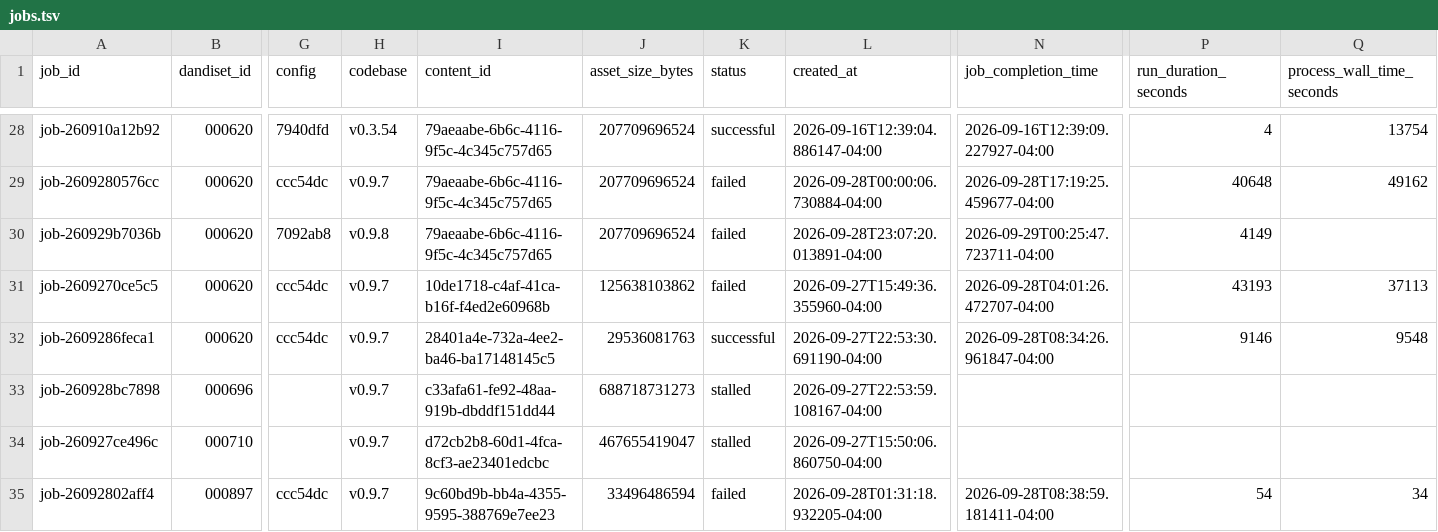
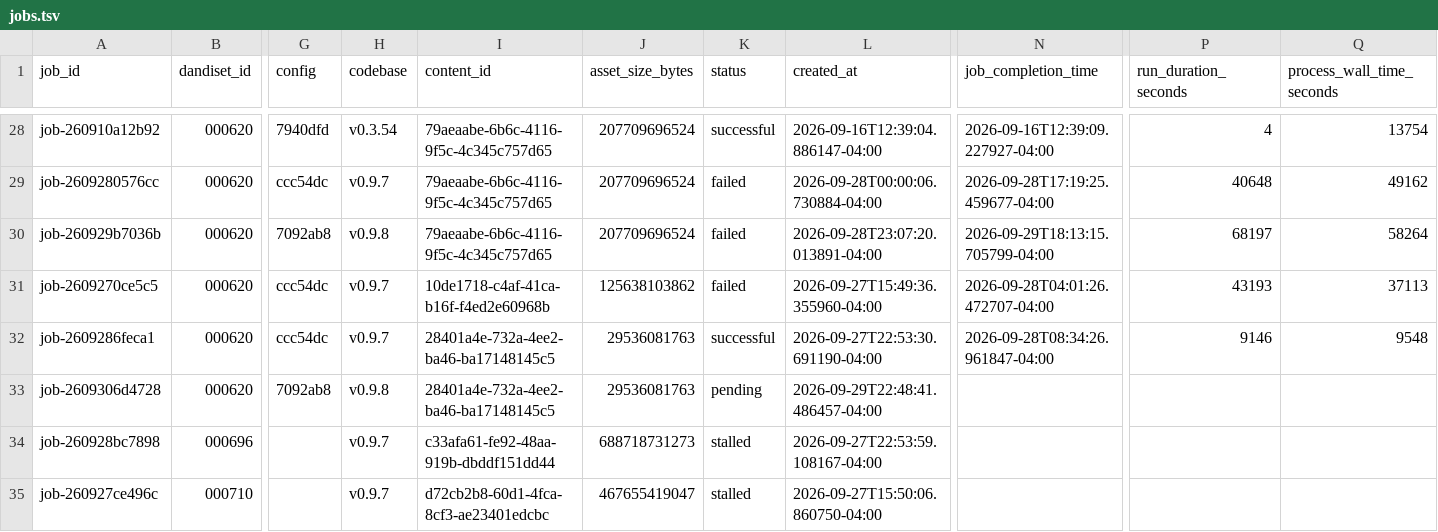
Before and after one commit to dandi-compute/001697, a TSV file: derivatives/jobs.tsv, drawn as a sheet; only a part is shown, gaps mark what is left out; the shorter side is filled out with more unchanged rows; rows hold the shown columns only; the diff covers the shown part only; the diff names each change by its address in the sheet, - before the commit and + after, or states it on an @@ line.

```diff
--- a/derivatives/jobs.tsv
+++ b/derivatives/jobs.tsv
-N30 (job_completion_time): 2026-09-29T00:25:47.723711-04:00
+N30 (job_completion_time): 2026-09-29T18:13:15.705799-04:00
-P30 (run_duration_seconds): 4149
+P30 (run_duration_seconds): 68197
-Q30 (process_wall_time_seconds): (empty)
+Q30 (process_wall_time_seconds): 58264
+row 33: job-2609306d4728 | 000620 | 7092ab8 | v0.9.8 | 28401a4e-732a-4ee2-ba46-ba17148145c5 | 29536081763 | pending | 2026-09-29T22:48:41.486457-04:00
```
Also changed, not shown: 9 added rows and 3 edited cells elsewhere in this file, derivatives/paths.tsv, 48 other files.
